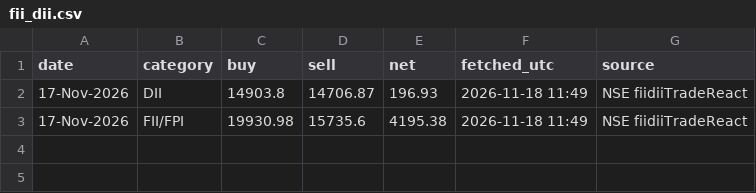
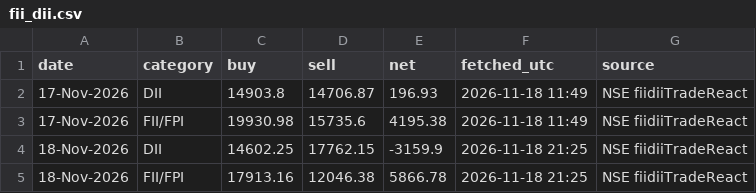
Before and after one commit to WisedDonkey/flow-data, a CSV file: fii_dii.csv, drawn as a sheet.

Commit message:
update FII/DII data

```diff
--- a/fii_dii.csv
+++ b/fii_dii.csv
@@ -3 +3,3 @@ date,category,buy,sell,net,fetched_utc,source
 17-Nov-2026,FII/FPI,19930.98,15735.6,4195.38,2026-11-18 11:49,NSE fiidiiTradeReact
+18-Nov-2026,DII,14602.25,17762.15,-3159.9,2026-11-18 21:25,NSE fiidiiTradeReact
+18-Nov-2026,FII/FPI,17913.16,12046.38,5866.78,2026-11-18 21:25,NSE fiidiiTradeReact
```
